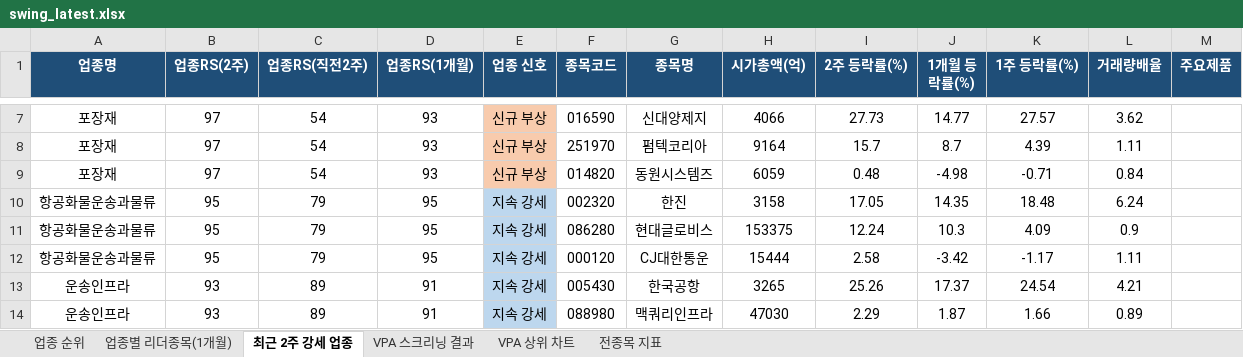
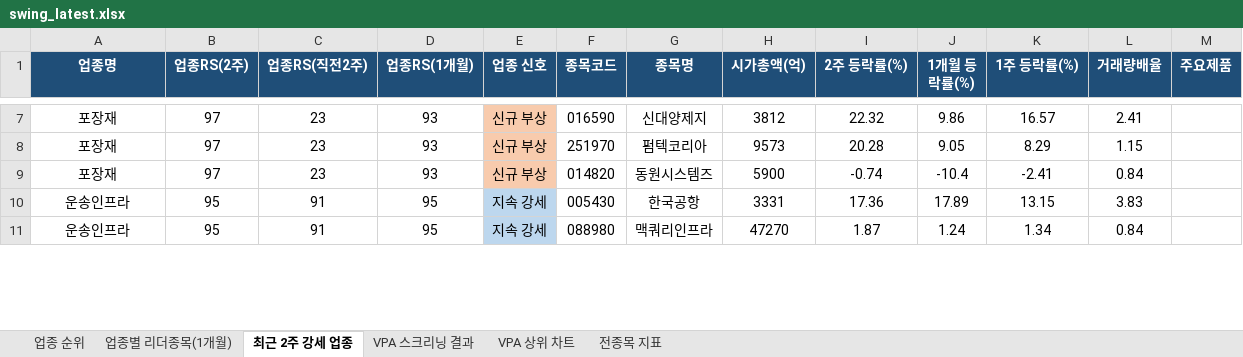
Before and after one commit to gopkh0129/stock, an Excel workbook: docs/data/swing_latest.xlsx, sheet 최근 2주 강세 업종, drawn as a sheet; only a part is shown, gaps mark what is left out; values as stored, in another font and other column widths than the file's, no borders; removed rows and columns are numbered as before the commit, all else as after; the diff covers the shown part only; the diff names each change by its address in the sheet, - before the commit and + after, or states it on an @@ line.

```diff
--- a/docs/data/swing_latest.xlsx (sheet 최근 2주 강세 업종)
+++ b/docs/data/swing_latest.xlsx (sheet 최근 2주 강세 업종)
-C7:C9 (업종RS(직전2주)): 54
+C7:C9 (업종RS(직전2주)): 23
-H7 (시가총액(억)): 4066
+H7 (시가총액(억)): 3812
-I7 (2주 등락률(%)): 27.73
+I7 (2주 등락률(%)): 22.32
-J7 (1개월 등락률(%)): 14.77
+J7 (1개월 등락률(%)): 9.86
-K7 (1주 등락률(%)): 27.57
+K7 (1주 등락률(%)): 16.57
-L7 (거래량배율): 3.62
+L7 (거래량배율): 2.41
-H8 (시가총액(억)): 9164
+H8 (시가총액(억)): 9573
-I8 (2주 등락률(%)): 15.7
+I8 (2주 등락률(%)): 20.28
-J8 (1개월 등락률(%)): 8.7
+J8 (1개월 등락률(%)): 9.05
-K8 (1주 등락률(%)): 4.39
+K8 (1주 등락률(%)): 8.29
-L8 (거래량배율): 1.11
+L8 (거래량배율): 1.15
-H9 (시가총액(억)): 6059
+H9 (시가총액(억)): 5900
-I9 (2주 등락률(%)): 0.48
+I9 (2주 등락률(%)): -0.74
-J9 (1개월 등락률(%)): -4.98
+J9 (1개월 등락률(%)): -10.4
-K9 (1주 등락률(%)): -0.71
+K9 (1주 등락률(%)): -2.41
-row 10: 항공화물운송과물류 | 95 | 79 | 95 | 지속 강세 | 002320 | 한진 | 3158 | 17.05 | 14.35 | 18.48 | 6.24
-row 11: 항공화물운송과물류 | 95 | 79 | 95 | 지속 강세 | 086280 | 현대글로비스 | 153375 | 12.24 | 10.3 | 4.09 | 0.9
-row 12: 항공화물운송과물류 | 95 | 79 | 95 | 지속 강세 | 000120 | CJ대한통운 | 15444 | 2.58 | -3.42 | -1.17 | 1.11
-B10:B11 (업종RS(2주)): 93
+B10:B11 (업종RS(2주)): 95
-C10:C11 (업종RS(직전2주)): 89
+C10:C11 (업종RS(직전2주)): 91
-D10:D11 (업종RS(1개월)): 91
+D10:D11 (업종RS(1개월)): 95
-H10 (시가총액(억)): 3265
+H10 (시가총액(억)): 3331
-I10 (2주 등락률(%)): 25.26
+I10 (2주 등락률(%)): 17.36
-J10 (1개월 등락률(%)): 17.37
+J10 (1개월 등락률(%)): 17.89
-K10 (1주 등락률(%)): 24.54
+K10 (1주 등락률(%)): 13.15
-L10 (거래량배율): 4.21
+L10 (거래량배율): 3.83
-H11 (시가총액(억)): 47030
+H11 (시가총액(억)): 47270
-I11 (2주 등락률(%)): 2.29
+I11 (2주 등락률(%)): 1.87
-J11 (1개월 등락률(%)): 1.87
+J11 (1개월 등락률(%)): 1.24
-K11 (1주 등락률(%)): 1.66
+K11 (1주 등락률(%)): 1.34
-L11 (거래량배율): 0.89
+L11 (거래량배율): 0.84
```
Also changed, not shown: 29 added rows, 24 removed rows, 83 edited cells and cell formats elsewhere in this sheet, sheet 전종목 지표, sheet 업종 순위, sheet 업종별 리더종목(1개월), sheet VPA 스크리닝 결과, charts or pictures, 1 other file.
